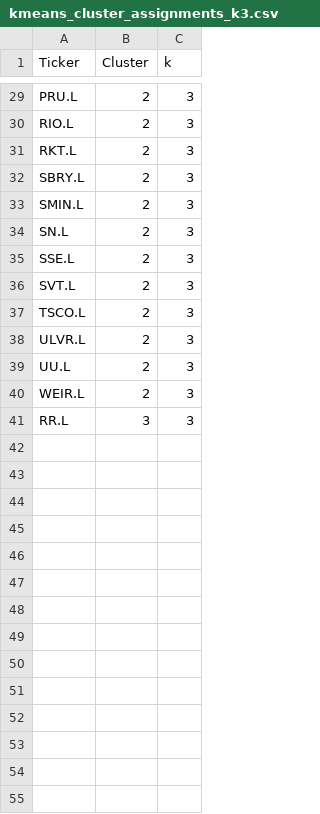
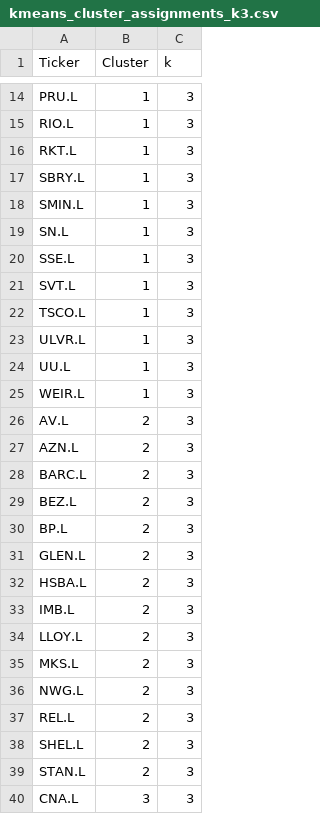
Before and after one commit to yusurhrm/Pattern-Classification-of-Stock-Price-Moving-, a CSV file: results/kmeans_cluster_assignments_k3.csv, drawn as a sheet; only a part is shown, gaps mark what is left out; addresses are those after the commit; the diff covers the shown part only; the diff names each change by its address in the sheet, - before the commit and + after, or states it on an @@ line.

```diff
--- a/results/kmeans_cluster_assignments_k3.csv
+++ b/results/kmeans_cluster_assignments_k3.csv
-B14:B25 (Cluster): 2
+B14:B25 (Cluster): 1
+row 26: AV.L | 2 | 3
+row 27: AZN.L | 2 | 3
+row 28: BARC.L | 2 | 3
+row 29: BEZ.L | 2 | 3
+row 30: BP.L | 2 | 3
+row 31: GLEN.L | 2 | 3
+row 32: HSBA.L | 2 | 3
+row 33: IMB.L | 2 | 3
+row 34: LLOY.L | 2 | 3
+row 35: MKS.L | 2 | 3
+row 36: NWG.L | 2 | 3
+row 37: REL.L | 2 | 3
+row 38: SHEL.L | 2 | 3
+row 39: STAN.L | 2 | 3
-A40 (Ticker): RR.L
+A40 (Ticker): CNA.L
```
Also changed, not shown: 15 removed rows and 12 edited cells elsewhere in this file, results/kmeans_candidate_cluster_assignments.csv, results/kmeans_cluster_assignments_k2.csv, 7 other files.
